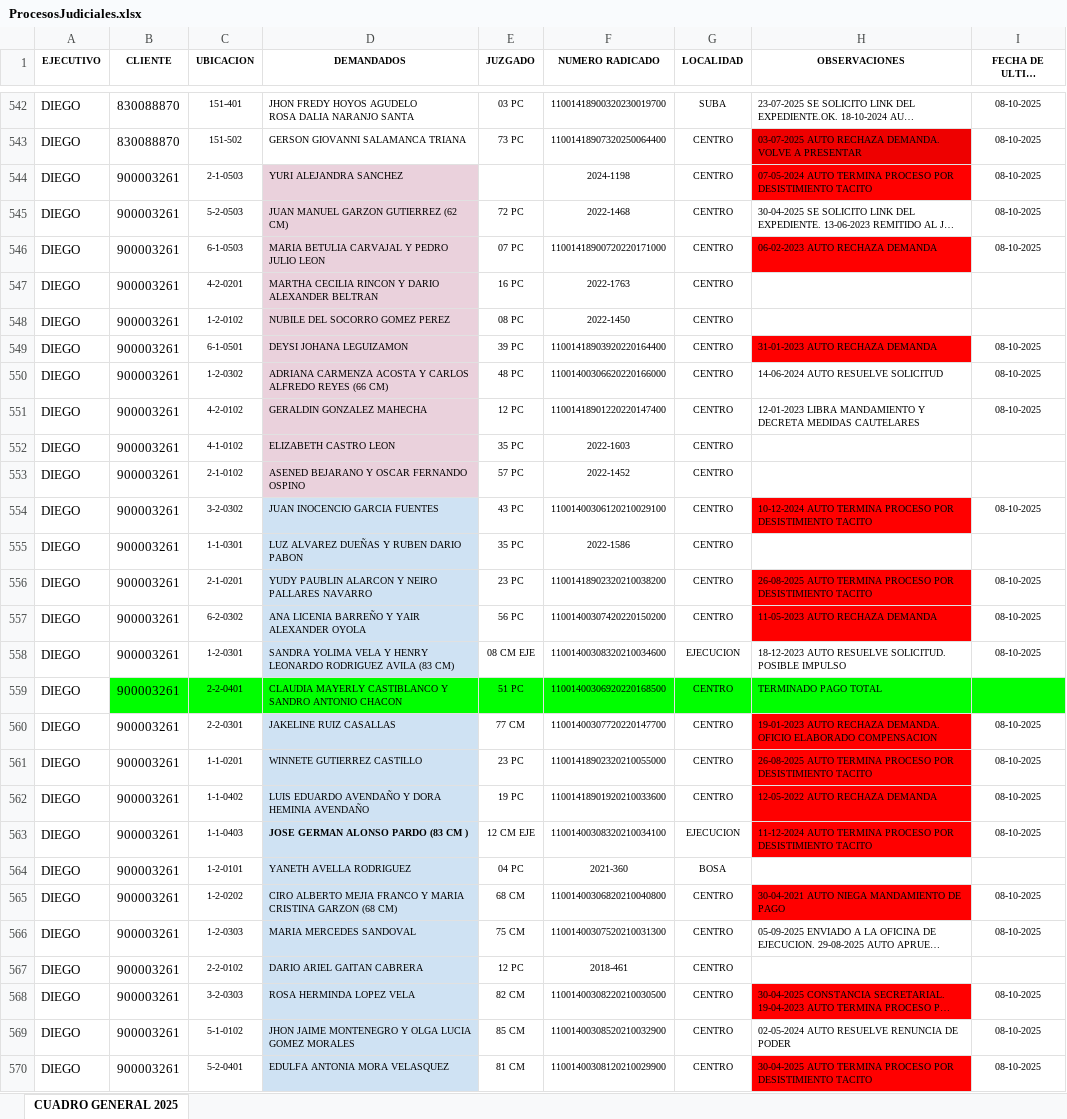
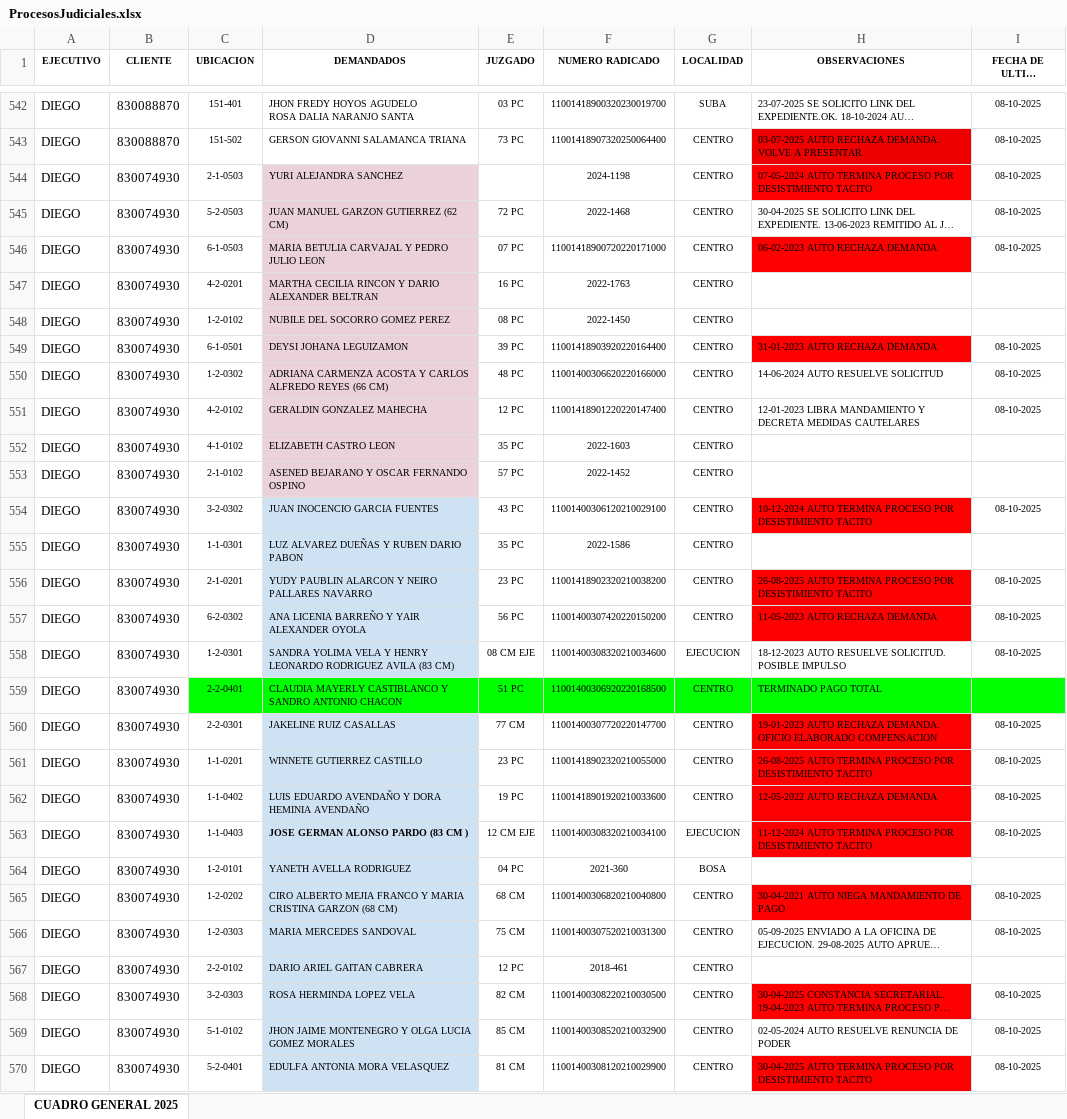
Before and after one commit to desarrolloWeb358/gestion-global, an Excel workbook: migracion/ProcesosJudiciales.xlsx, sheet CUADRO GENERAL 2025, drawn as a sheet; only a part is shown, gaps mark what is left out; long unchanged cells end in …; values as stored, in another font and other column widths than the file's, no borders; the diff covers the shown part only; the diff names each change by its address in the sheet, - before the commit and + after, or states it on an @@ line.

```diff
--- a/migracion/ProcesosJudiciales.xlsx (sheet CUADRO GENERAL 2025)
+++ b/migracion/ProcesosJudiciales.xlsx (sheet CUADRO GENERAL 2025)
-B544:B570 (CLIENTE): 900003261
+B544:B570 (CLIENTE): 830074930
-B559 fill: #00FF00
+B559 fill: none
```
Also changed, not shown: 50 added rows, 50 removed rows, 221 moved rows, 37 edited cells and cell formats elsewhere in this sheet, migracion/Clientes.xlsx, migracion/ProcesosJudicialesClientes.xlsx, 4 other files.
